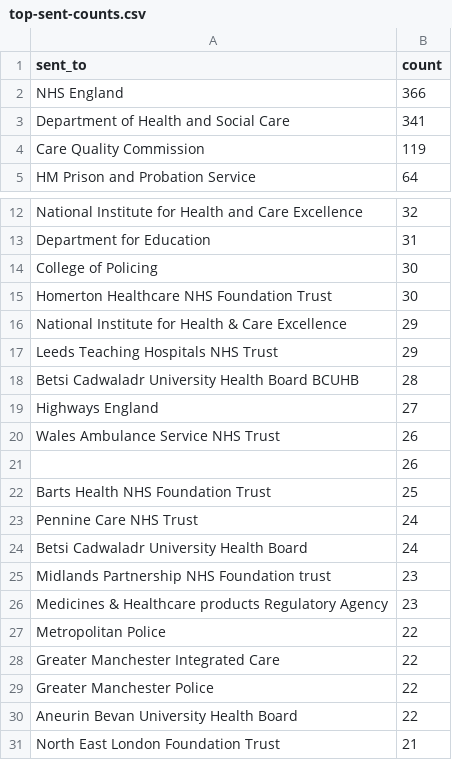
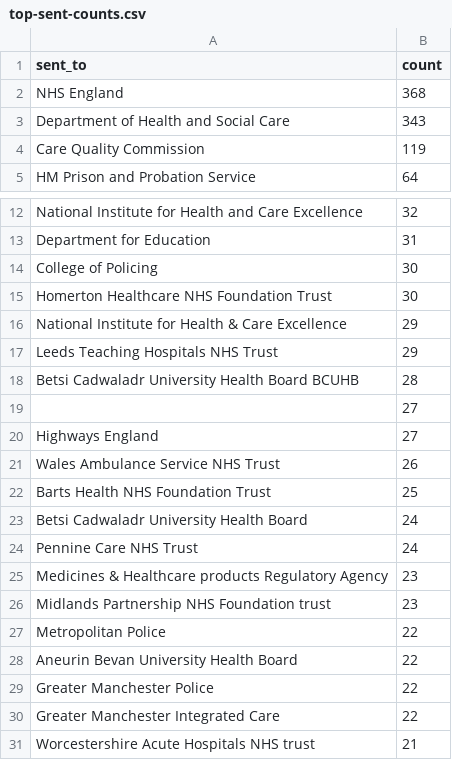
Before and after one commit to Just-Helpful/preventable-deaths-scraper, a CSV file: src/analyse/counts/data/sent/top-sent-counts.csv, drawn as a sheet; only a part is shown, gaps mark what is left out.

```diff
--- a/src/analyse/counts/data/sent/top-sent-counts.csv
+++ b/src/analyse/counts/data/sent/top-sent-counts.csv
@@ -1,4 +1,4 @@
 sent_to,count
-NHS England,366
-Department of Health and Social Care,341
+NHS England,368
+Department of Health and Social Care,343
 Care Quality Commission,119
@@ -18,14 +18,14 @@ Leeds Teaching Hospitals NHS Trust,29
 Betsi Cadwaladr University Health Board BCUHB,28
+,27
 Highways England,27
 Wales Ambulance Service NHS Trust,26
-,26
 Barts Health NHS Foundation Trust,25
+Betsi Cadwaladr University Health Board,24
 Pennine Care NHS Trust,24
-Betsi Cadwaladr University Health Board,24
+Medicines & Healthcare products Regulatory Agency,23
 Midlands Partnership NHS Foundation trust,23
-Medicines & Healthcare products Regulatory Agency,23
 Metropolitan Police,22
+Aneurin Bevan University Health Board,22
+Greater Manchester Police,22
 Greater Manchester Integrated Care,22
-Greater Manchester Police,22
-Aneurin Bevan University Health Board,22
-North East London Foundation Trust,21
+Worcestershire Acute Hospitals NHS trust,21
```
Also changed, not shown: src/analyse/counts/data/name/area-counts.csv, src/analyse/counts/data/sent/rcpt-statuses.csv, 27 other files.
